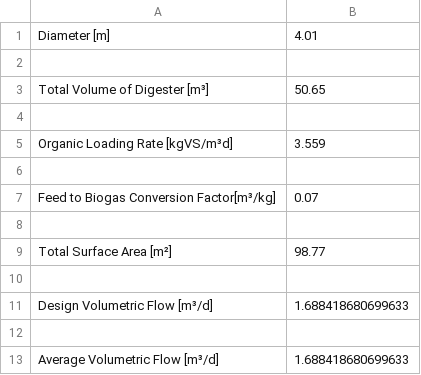
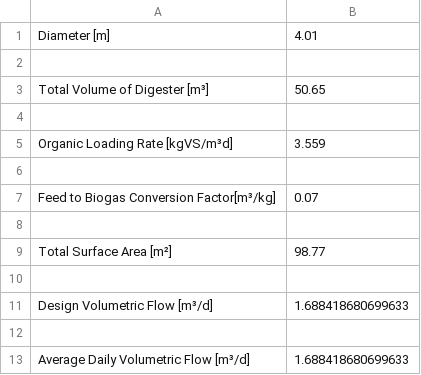
Before and after one commit to rl-institut/OWEFE, a CSV file: examples/Digester_Dimension.csv, drawn as a sheet.

Commit message:
calculate energy demand digester (mixer + pump) via volumetric sludge flow

```diff
--- a/examples/Digester_Dimension.csv
+++ b/examples/Digester_Dimension.csv
@@ -12,2 +12,2 @@ Design Volumetric Flow [m³/d],1.688418680699633
 
-Average Volumetric Flow [m³/d],1.688418680699633
+Average Daily Volumetric Flow [m³/d],1.688418680699633
```
Also changed, not shown: examples/main_results.csv, examples/ww_biogas_tibnine_proceed.csv, 2 other files.
